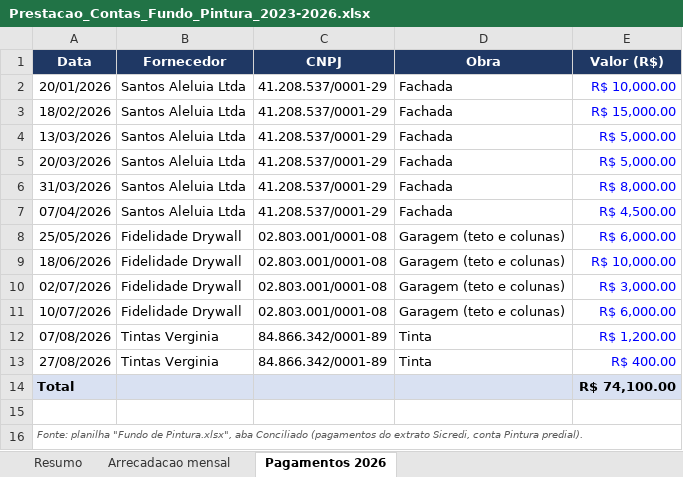
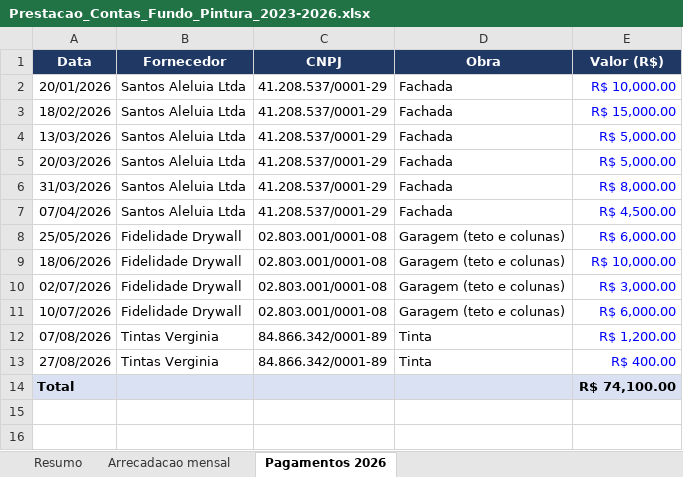
Before and after one commit to ROFContabilidade/Meus-Projetos, an Excel workbook: London-Residence/Prestacao_Contas_Fundo_Pintura_2023-2026.xlsx, sheet Pagamentos 2026, drawn as a sheet; values as stored, in another font and other column widths than the file's, no borders; the diff names each change by its address in the sheet, - before the commit and + after, or states it on an @@ line.

```diff
--- a/London-Residence/Prestacao_Contas_Fundo_Pintura_2023-2026.xlsx (sheet Pagamentos 2026)
+++ b/London-Residence/Prestacao_Contas_Fundo_Pintura_2023-2026.xlsx (sheet Pagamentos 2026)
-row 15: (empty)
-row 16: Fonte: planilha "Fundo de Pintura.xlsx", aba Conciliado (pagamentos do extrato Sicredi, conta Pintura predial).
```
Also changed, not shown: sheet Arrecadacao mensal, 1 other file.
